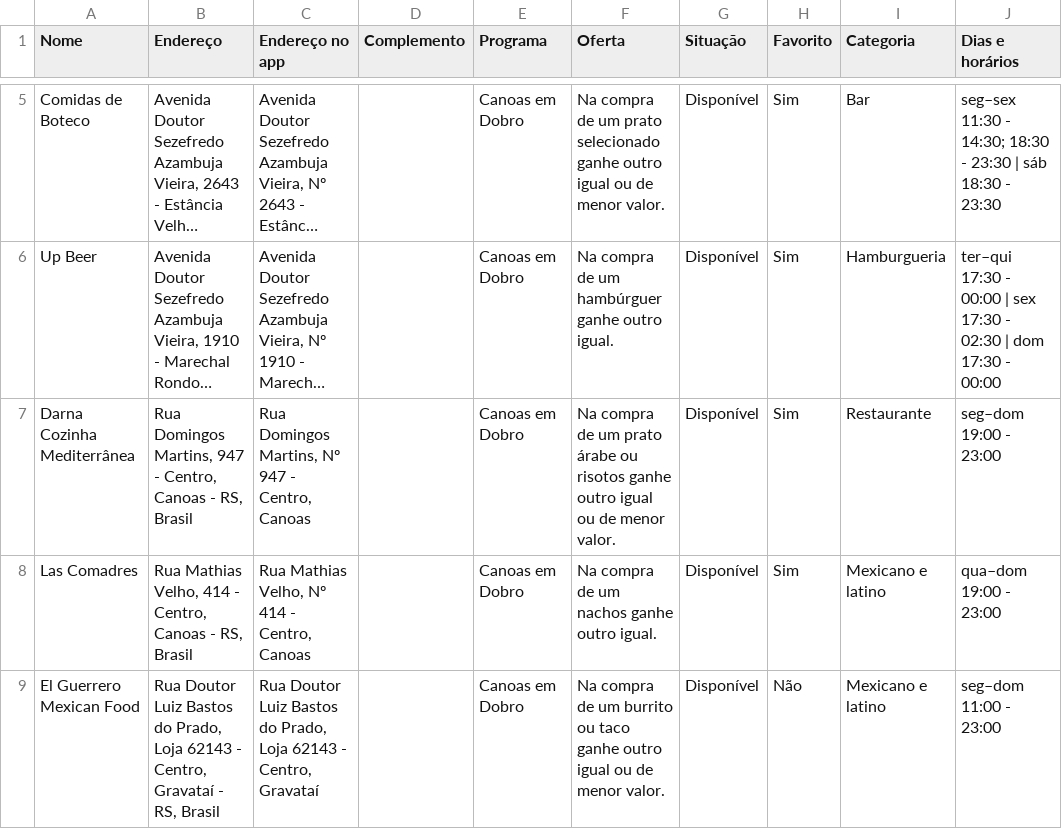
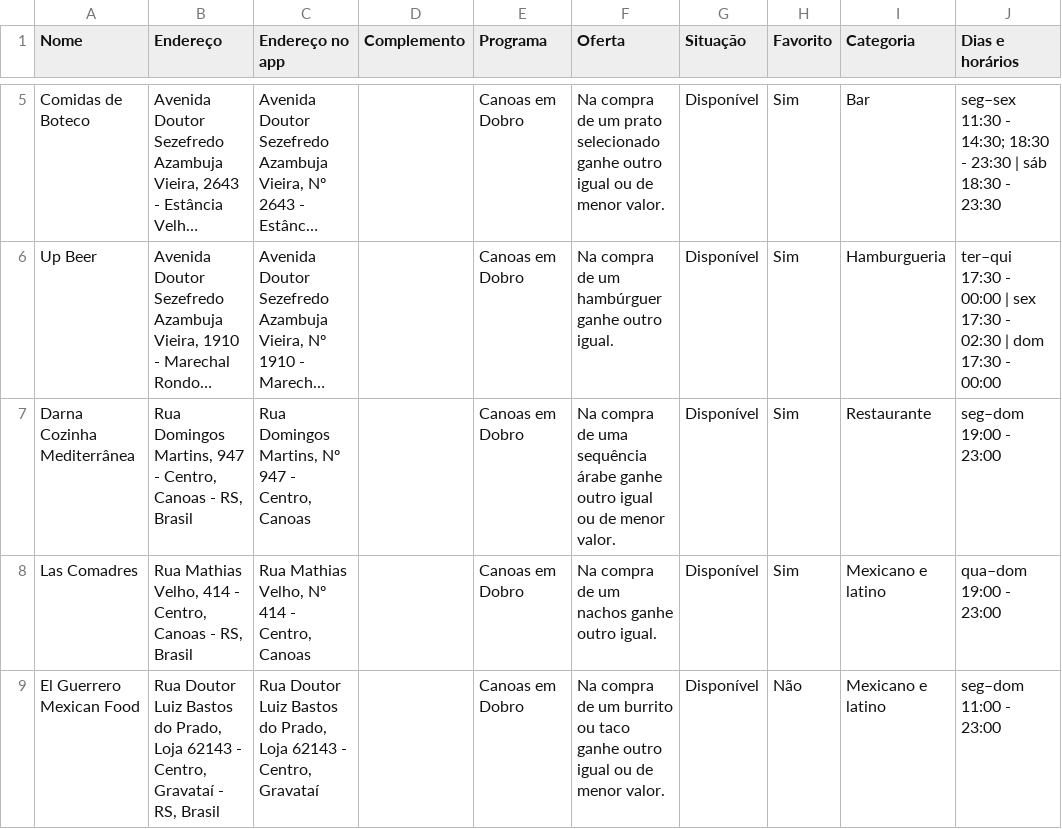
Before and after one commit to henriquepmoreira/cupons, a CSV file: mapa/canoas-em-dobro.csv, drawn as a sheet; only a part is shown, gaps mark what is left out; long unchanged cells end in …; the diff covers the shown part only; the diff names each change by its address in the sheet, - before the commit and + after, or states it on an @@ line.

```diff
--- a/mapa/canoas-em-dobro.csv
+++ b/mapa/canoas-em-dobro.csv
-F7 (Oferta): …compra de um prato árabe ou risotos ganhe outro…
+F7 (Oferta): …compra de uma sequência árabe ganhe outro…
```
Also changed, not shown: 1 added row, 2 removed rows and 1 edited cell elsewhere in this file, mapa/poa-em-dobro.csv, mapa/tour-grande-poa.csv, 5 other files.
